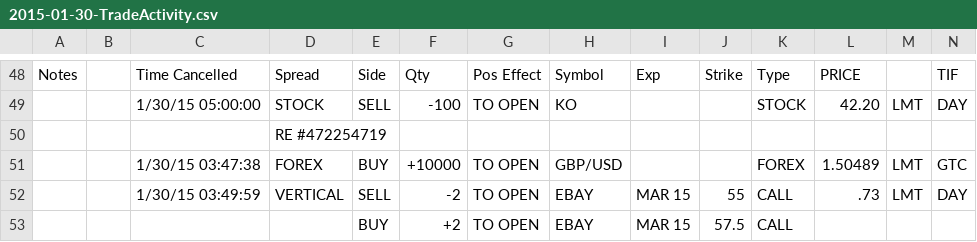
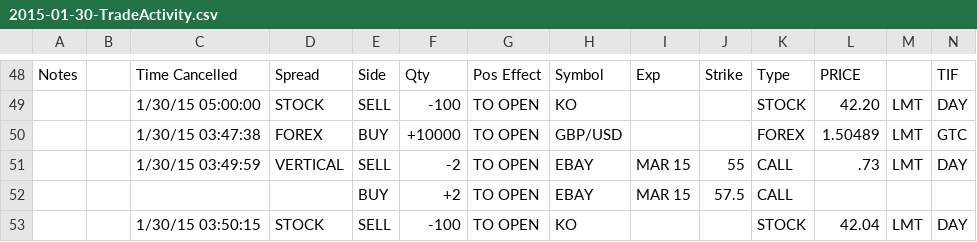
Before and after one commit to jack2150/rivers0.2, a CSV file: tos_import/files/real_files/2015-01-29/2015-01-30-TradeActivity.csv, drawn as a sheet; only a part is shown, gaps mark what is left out; the shorter side is filled out with more unchanged rows; rows hold the shown columns only; the diff names each change by its address in the sheet, - before the commit and + after, or states it on an @@ line.

```diff
--- a/tos_import/files/real_files/2015-01-29/2015-01-30-TradeActivity.csv
+++ b/tos_import/files/real_files/2015-01-29/2015-01-30-TradeActivity.csv
-row 50:  |  |  | RE #472254719
```
Also changed, not shown: 31 other files.
